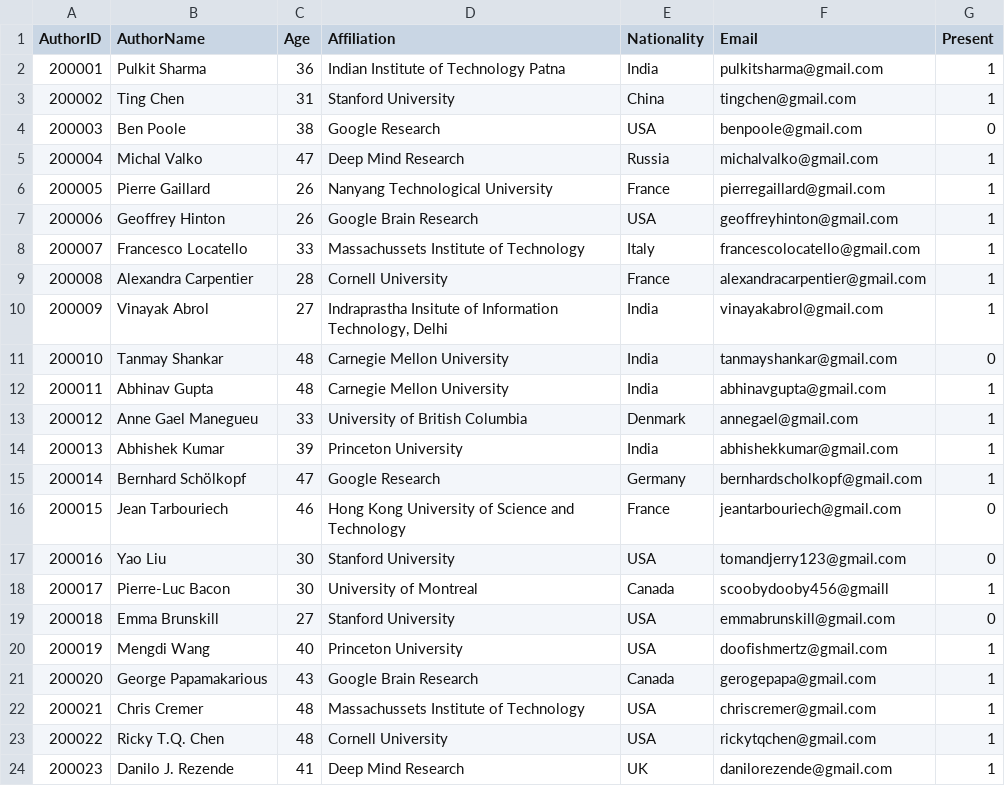
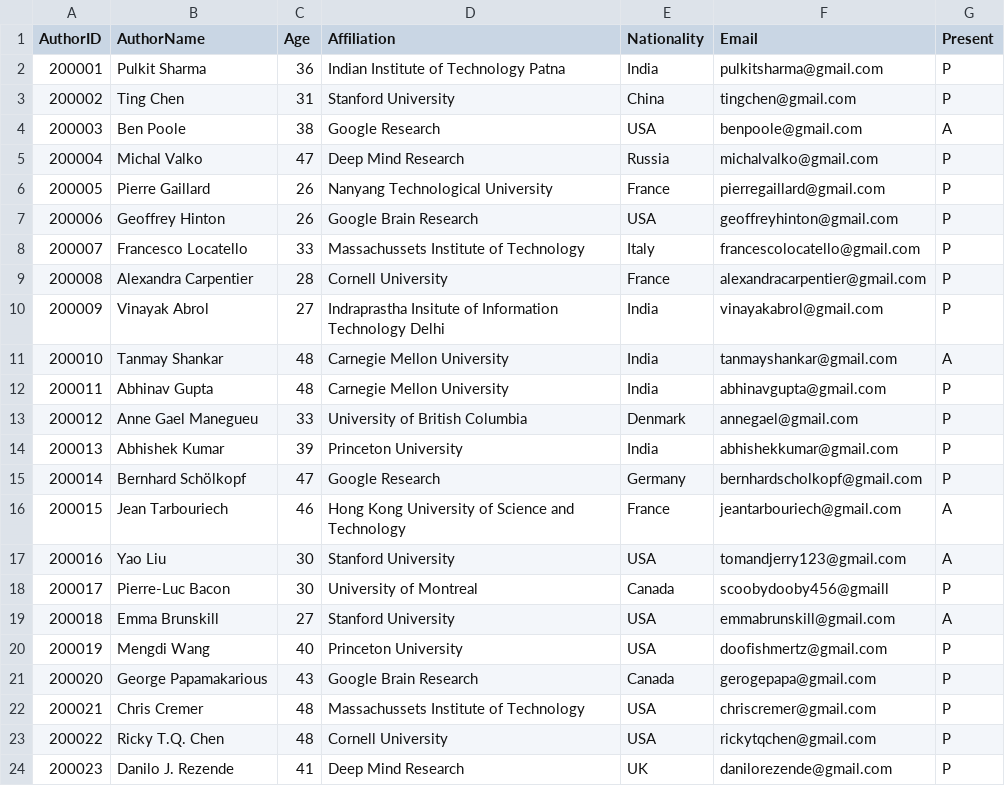
Before and after one commit to ananyalohani/DBMS-project, a CSV file: data/authors.csv, drawn as a sheet.

Commit message:
Load data into database

```diff
--- a/data/authors.csv
+++ b/data/authors.csv
@@ -1,24 +1,24 @@
 AuthorID,AuthorName,Age,Affiliation,Nationality,Email,Present
-200001,Pulkit Sharma,36,Indian Institute of Technology Patna,India,pulkitsharma@gmail.com,1
-200002,Ting Chen,31,Stanford University,China,tingchen@gmail.com,1
-200003,Ben Poole,38,Google Research,USA,benpoole@gmail.com,0
-200004,Michal Valko,47,Deep Mind Research,Russia,michalvalko@gmail.com,1
-200005,Pierre Gaillard,26,Nanyang Technological University,France,pierregaillard@gmail.com,1
-200006,Geoffrey Hinton,26,Google Brain Research,USA,geoffreyhinton@gmail.com,1
-200007,Francesco Locatello,33,Massachussets Institute of Technology,Italy,francescolocatello@gmail.com,1
-200008,Alexandra Carpentier,28,Cornell University,France,alexandracarpentier@gmail.com,1
-200009,Vinayak Abrol,27,"Indraprastha Insitute of Information Technology, Delhi",India,vinayakabrol@gmail.com,1
-200010,Tanmay Shankar,48,Carnegie Mellon University,India,tanmayshankar@gmail.com,0
-200011,Abhinav Gupta,48,Carnegie Mellon University,India,abhinavgupta@gmail.com,1
-200012,Anne Gael Manegueu,33,University of British Columbia,Denmark,annegael@gmail.com,1
-200013,Abhishek Kumar,39,Princeton University,India,abhishekkumar@gmail.com,1
-200014,Bernhard Schölkopf,47,Google Research,Germany,bernhardscholkopf@gmail.com,1
-200015,Jean Tarbouriech,46,Hong Kong University of Science and Technology,France,jeantarbouriech@gmail.com,0
-200016,Yao Liu,30,Stanford University,USA,tomandjerry123@gmail.com,0
-200017,Pierre-Luc Bacon,30,University of Montreal,Canada,scoobydooby456@gmaill,1
-200018,Emma Brunskill,27,Stanford University,USA,emmabrunskill@gmail.com,0
-200019,Mengdi Wang,40,Princeton University,USA,doofishmertz@gmail.com,1
-200020,George Papamakarious,43,Google Brain Research,Canada,gerogepapa@gmail.com,1
-200021,Chris Cremer,48,Massachussets Institute of Technology,USA,chriscremer@gmail.com,1
-200022,Ricky T.Q. Chen,48,Cornell University,USA,rickytqchen@gmail.com,1
-200023,Danilo J. Rezende,41,Deep Mind Research,UK,danilorezende@gmail.com,1
+200001,Pulkit Sharma,36,Indian Institute of Technology Patna,India,pulkitsharma@gmail.com,P
+200002,Ting Chen,31,Stanford University,China,tingchen@gmail.com,P
+200003,Ben Poole,38,Google Research,USA,benpoole@gmail.com,A
+200004,Michal Valko,47,Deep Mind Research,Russia,michalvalko@gmail.com,P
+200005,Pierre Gaillard,26,Nanyang Technological University,France,pierregaillard@gmail.com,P
+200006,Geoffrey Hinton,26,Google Brain Research,USA,geoffreyhinton@gmail.com,P
+200007,Francesco Locatello,33,Massachussets Institute of Technology,Italy,francescolocatello@gmail.com,P
+200008,Alexandra Carpentier,28,Cornell University,France,alexandracarpentier@gmail.com,P
+200009,Vinayak Abrol,27,Indraprastha Insitute of Information Technology Delhi,India,vinayakabrol@gmail.com,P
+200010,Tanmay Shankar,48,Carnegie Mellon University,India,tanmayshankar@gmail.com,A
+200011,Abhinav Gupta,48,Carnegie Mellon University,India,abhinavgupta@gmail.com,P
+200012,Anne Gael Manegueu,33,University of British Columbia,Denmark,annegael@gmail.com,P
+200013,Abhishek Kumar,39,Princeton University,India,abhishekkumar@gmail.com,P
+200014,Bernhard Schölkopf,47,Google Research,Germany,bernhardscholkopf@gmail.com,P
+200015,Jean Tarbouriech,46,Hong Kong University of Science and Technology,France,jeantarbouriech@gmail.com,A
+200016,Yao Liu,30,Stanford University,USA,tomandjerry123@gmail.com,A
+200017,Pierre-Luc Bacon,30,University of Montreal,Canada,scoobydooby456@gmaill,P
+200018,Emma Brunskill,27,Stanford University,USA,emmabrunskill@gmail.com,A
+200019,Mengdi Wang,40,Princeton University,USA,doofishmertz@gmail.com,P
+200020,George Papamakarious,43,Google Brain Research,Canada,gerogepapa@gmail.com,P
+200021,Chris Cremer,48,Massachussets Institute of Technology,USA,chriscremer@gmail.com,P
+200022,Ricky T.Q. Chen,48,Cornell University,USA,rickytqchen@gmail.com,P
+200023,Danilo J. Rezende,41,Deep Mind Research,UK,danilorezende@gmail.com,P
```
Also changed, not shown: 14 other files.
